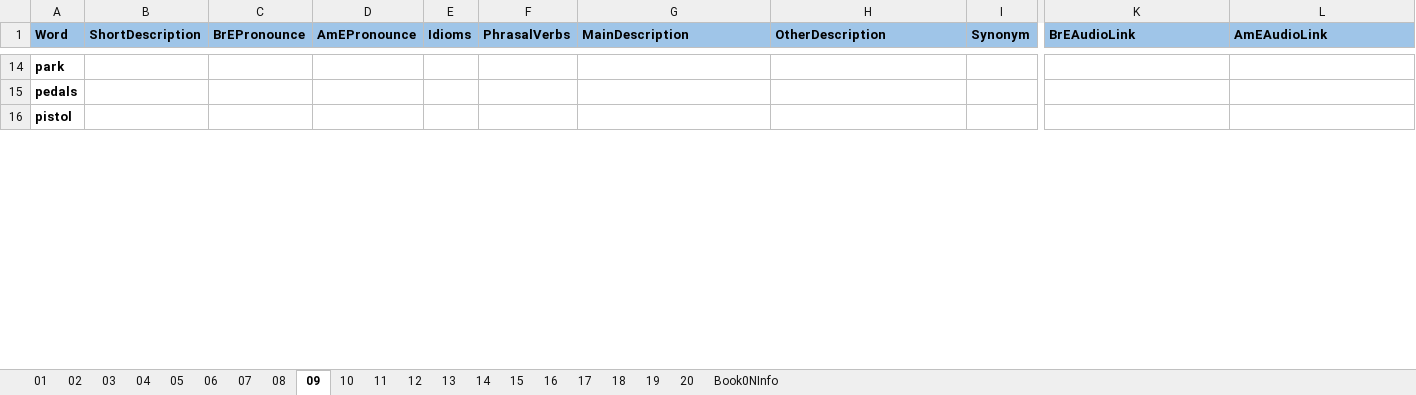
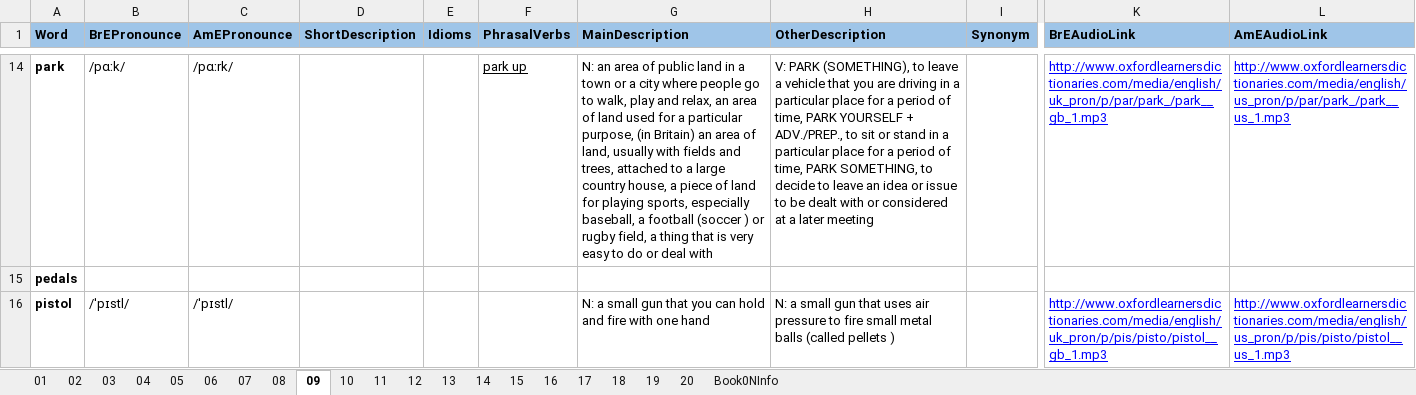
Before and after one commit to 83thanhha/DictionaryAT, an Excel workbook: _OXFORD/Vocabulary-02.xlsx, sheet 09, drawn as a sheet; only a part is shown, gaps mark what is left out; values as stored, in another font and other column widths than the file's, no borders; charts and pictures and conditional formats not drawn; removed rows and columns are numbered as before the commit, all else as after; the diff covers the shown part only; the diff names each change by its address in the sheet, - before the commit and + after, or states it on an @@ line.

```diff
--- a/_OXFORD/Vocabulary-02.xlsx (sheet 09)
+++ b/_OXFORD/Vocabulary-02.xlsx (sheet 09)
+column B (BrEPronounce), rows 14-16: /pɑːk/ |  | /ˈpɪstl/
+column C (AmEPronounce), rows 14-16: /pɑːrk/ |  | /ˈpɪstl/
-column C (BrEPronounce), empty
-column D (AmEPronounce), empty
-F14 (PhrasalVerbs): (empty)
+F14 (PhrasalVerbs): park up
-G14 (MainDescription): (empty)
+G14 (MainDescription): N: an area of public land in a town or a city where people go to walk, play and relax, an area of land used for a particular purpose, (in Britain) an area of land, usually with fields and trees, attached to a large country house, a piece of land for playing sports, especially baseball, a football (soccer ) or rugby field, a thing that is very easy to do or deal with
-H14 (OtherDescription): (empty)
+H14 (OtherDescription): V: PARK (SOMETHING), to leave a vehicle that you are driving in a particular place for a period of time, PARK YOURSELF + ADV./PREP., to sit or stand in a particular place for a period of time, PARK SOMETHING, to decide to leave an idea or issue to be dealt with or considered at a later meeting
-K14 (BrEAudioLink): (empty)
+K14 (BrEAudioLink): http://www.oxfordlearnersdictionaries.com/media/english/uk_pron/p/par/park_/park__gb_1.mp3
-L14 (AmEAudioLink): (empty)
+L14 (AmEAudioLink): http://www.oxfordlearnersdictionaries.com/media/english/us_pron/p/par/park_/park__us_1.mp3
-G16 (MainDescription): (empty)
+G16 (MainDescription): N: a small gun that you can hold and fire with one hand
-H16 (OtherDescription): (empty)
+H16 (OtherDescription): N: a small gun that uses air pressure to fire small metal balls (called pellets )
-K16 (BrEAudioLink): (empty)
+K16 (BrEAudioLink): http://www.oxfordlearnersdictionaries.com/media/english/uk_pron/p/pis/pisto/pistol__gb_1.mp3
-L16 (AmEAudioLink): (empty)
+L16 (AmEAudioLink): http://www.oxfordlearnersdictionaries.com/media/english/us_pron/p/pis/pisto/pistol__us_1.mp3
```
Also changed, not shown: 4 added rows, 4 removed rows and 107 edited cells elsewhere in this sheet, sheet 08, sheet 15, sheet 14, sheet 05, sheet 06, sheet 11, 6 more sheets.
